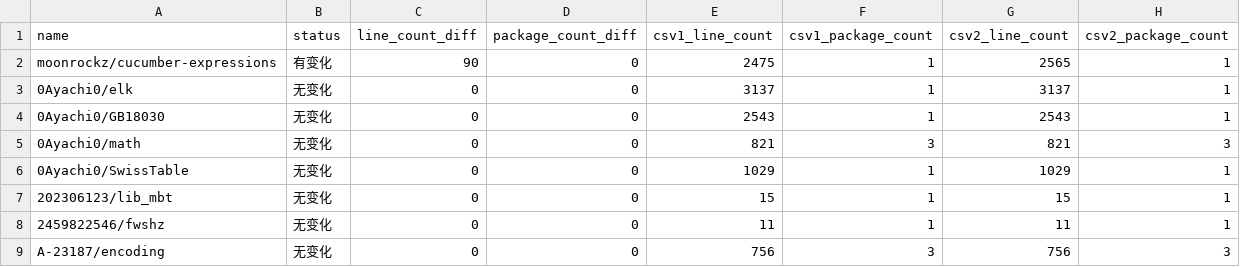
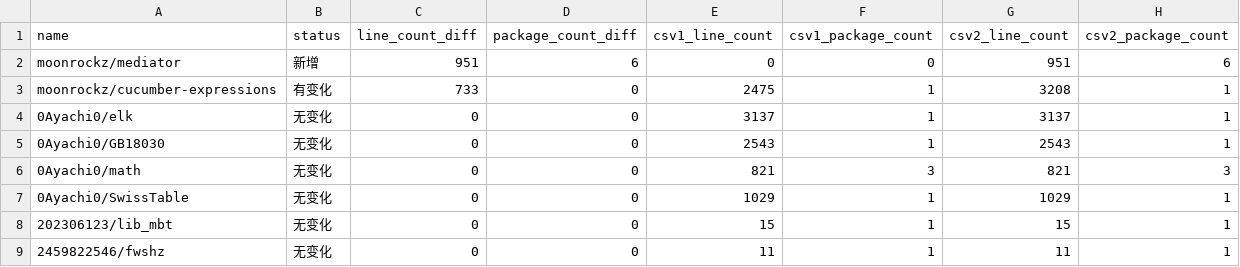
Before and after one commit to Pmemmm/MooncakesDailyData, a CSV file: diff/2026-02-24.diff.csv, drawn as a sheet; only a part is shown; the shorter side is filled out with more unchanged rows.

```diff
--- a/diff/2026-02-24.diff.csv
+++ b/diff/2026-02-24.diff.csv
@@ -1,3 +1,4 @@
 name,status,line_count_diff,package_count_diff,csv1_line_count,csv1_package_count,csv2_line_count,csv2_package_count
-moonrockz/cucumber-expressions,有变化,90,0,2475,1,2565,1
+moonrockz/mediator,新增,951,6,0,0,951,6
+moonrockz/cucumber-expressions,有变化,733,0,2475,1,3208,1
 0Ayachi0/elk,无变化,0,0,3137,1,3137,1
```
Also changed, not shown: data/2026-02-24.csv.
